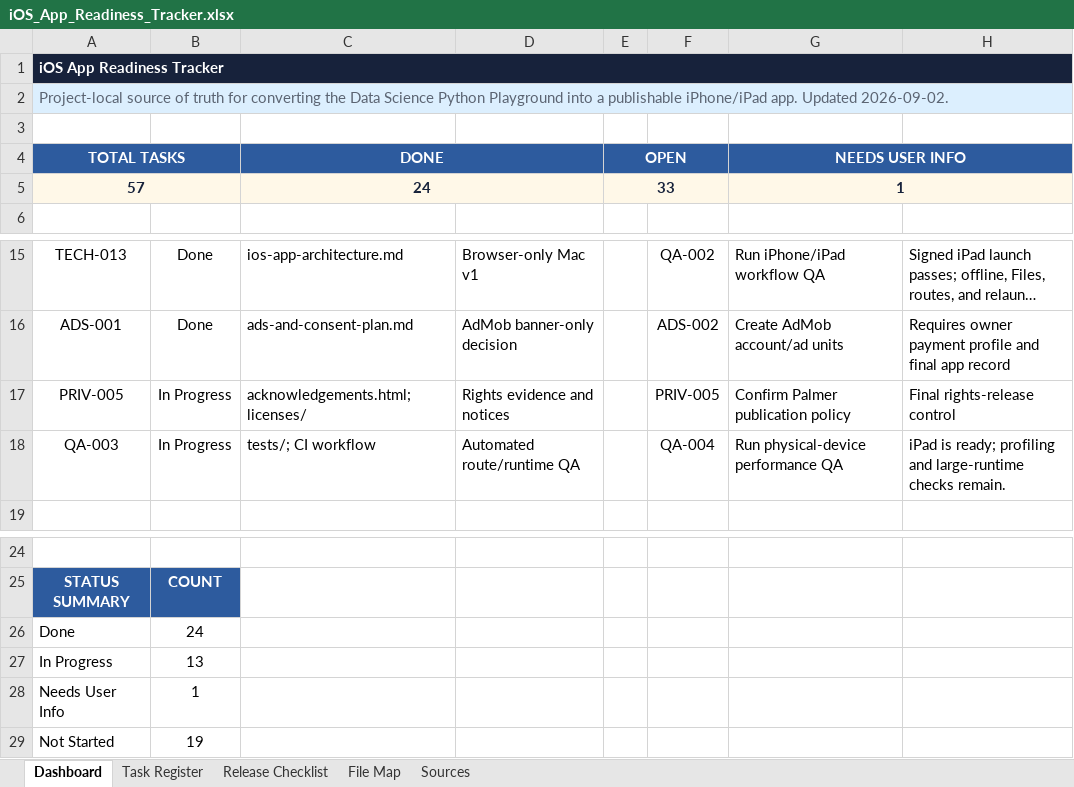
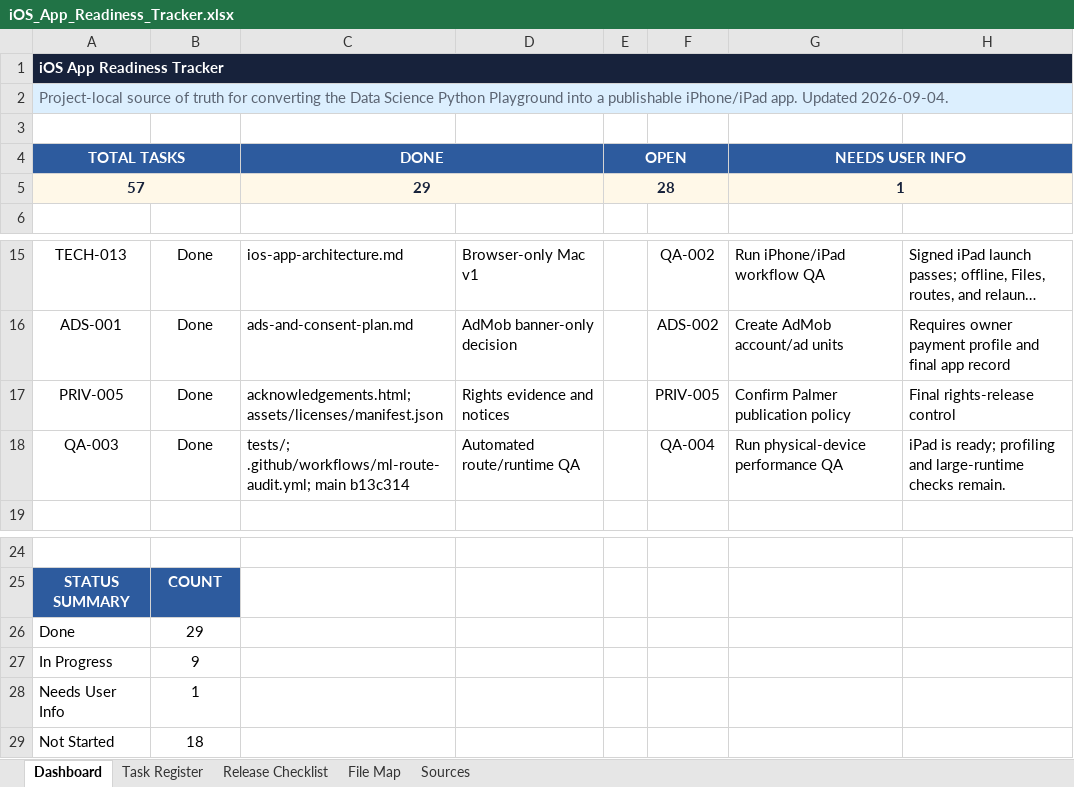
Before and after one commit to Elijah-Ang/Data-Science-Python-Playground, an Excel workbook: ios-app-readiness/iOS_App_Readiness_Tracker.xlsx, sheet Dashboard, drawn as a sheet; only a part is shown, gaps mark what is left out; long unchanged cells end in …; values as stored, in another font and other column widths than the file's, no borders; the diff names each change by its address in the sheet, - before the commit and + after, or states it on an @@ line.

```diff
--- a/ios-app-readiness/iOS_App_Readiness_Tracker.xlsx (sheet Dashboard)
+++ b/ios-app-readiness/iOS_App_Readiness_Tracker.xlsx (sheet Dashboard)
-A2 (TOTAL TASKS): …app. Updated 2026-09-02.
+A2 (TOTAL TASKS): …app. Updated 2026-09-04.
-C5 (DONE): 24
+C5 (DONE): 29
-E5 (OPEN): 33
+E5 (OPEN): 28
-B17:B18: In Progress
+B17:B18: Done
-C17 (DONE): acknowledgements.html; licenses/
+C17 (DONE): acknowledgements.html; assets/licenses/manifest.json
-C18 (DONE): tests/; CI workflow
+C18 (DONE): tests/; .github/workflows/ml-route-audit.yml; main b13c314
-B26: 24
+B26: 29
-B27: 13
+B27: 9
-B29: 19
+B29: 18
```
Also changed, not shown: sheet Task Register, sheet Release Checklist.
